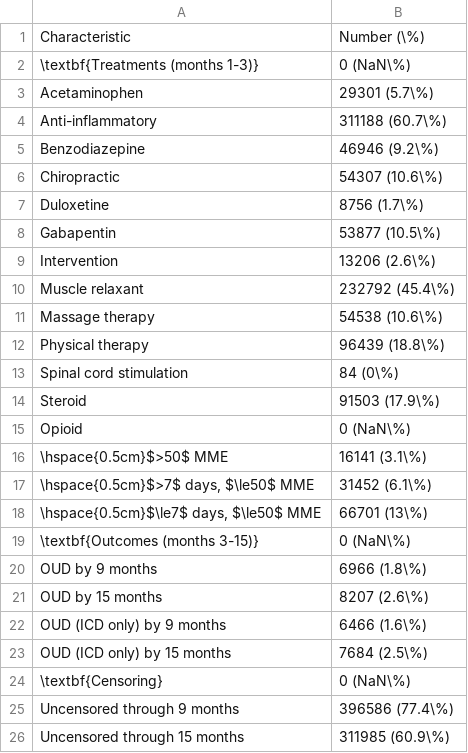
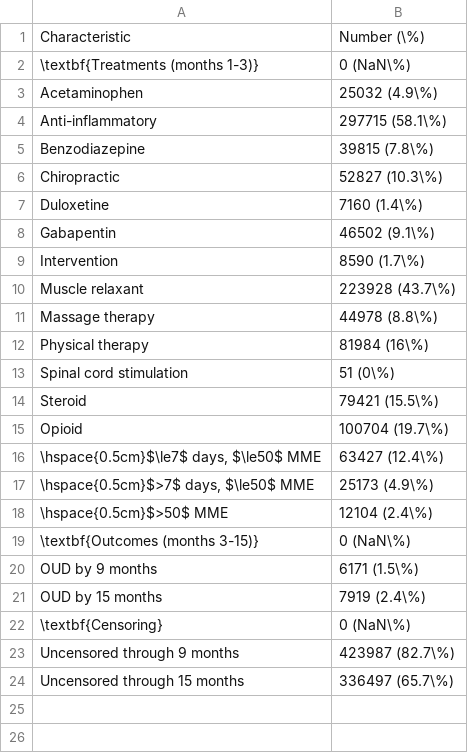
Before and after one commit to CI-NYC/low-back-therapies, a CSV file: scripts/02_create_cohort_30_day_exposure/12_tables/table_one_part2_all.csv, drawn as a sheet.

```diff
--- a/scripts/02_create_cohort_30_day_exposure/12_tables/table_one_part2_all.csv
+++ b/scripts/02_create_cohort_30_day_exposure/12_tables/table_one_part2_all.csv
@@ -2,25 +2,23 @@
 "\textbf{Treatments (months 1-3)}","0 (NaN\%)"
-"Acetaminophen","29301 (5.7\%)"
-"Anti-inflammatory","311188 (60.7\%)"
-"Benzodiazepine","46946 (9.2\%)"
-"Chiropractic","54307 (10.6\%)"
-"Duloxetine","8756 (1.7\%)"
-"Gabapentin","53877 (10.5\%)"
-"Intervention","13206 (2.6\%)"
-"Muscle relaxant","232792 (45.4\%)"
-"Massage therapy","54538 (10.6\%)"
-"Physical therapy","96439 (18.8\%)"
-"Spinal cord stimulation","84 (0\%)"
-"Steroid","91503 (17.9\%)"
-"Opioid","0 (NaN\%)"
-"\hspace{0.5cm}$>50$ MME","16141 (3.1\%)"
-"\hspace{0.5cm}$>7$ days, $\le50$ MME","31452 (6.1\%)"
-"\hspace{0.5cm}$\le7$ days, $\le50$ MME","66701 (13\%)"
+"Acetaminophen","25032 (4.9\%)"
+"Anti-inflammatory","297715 (58.1\%)"
+"Benzodiazepine","39815 (7.8\%)"
+"Chiropractic","52827 (10.3\%)"
+"Duloxetine","7160 (1.4\%)"
+"Gabapentin","46502 (9.1\%)"
+"Intervention","8590 (1.7\%)"
+"Muscle relaxant","223928 (43.7\%)"
+"Massage therapy","44978 (8.8\%)"
+"Physical therapy","81984 (16\%)"
+"Spinal cord stimulation","51 (0\%)"
+"Steroid","79421 (15.5\%)"
+"Opioid","100704 (19.7\%)"
+"\hspace{0.5cm}$\le7$ days, $\le50$ MME","63427 (12.4\%)"
+"\hspace{0.5cm}$>7$ days, $\le50$ MME","25173 (4.9\%)"
+"\hspace{0.5cm}$>50$ MME","12104 (2.4\%)"
 "\textbf{Outcomes (months 3-15)}","0 (NaN\%)"
-"OUD by 9 months","6966 (1.8\%)"
-"OUD by 15 months","8207 (2.6\%)"
-"OUD (ICD only) by 9 months","6466 (1.6\%)"
-"OUD (ICD only) by 15 months","7684 (2.5\%)"
+"OUD by 9 months","6171 (1.5\%)"
+"OUD by 15 months","7919 (2.4\%)"
 "\textbf{Censoring}","0 (NaN\%)"
-"Uncensored through 9 months","396586 (77.4\%)"
-"Uncensored through 15 months","311985 (60.9\%)"
+"Uncensored through 9 months","423987 (82.7\%)"
+"Uncensored through 15 months","336497 (65.7\%)"
```
Also changed, not shown: scripts/02_create_cohort_30_day_exposure/12_tables/table_one_part1_all.csv, 10 other files.
